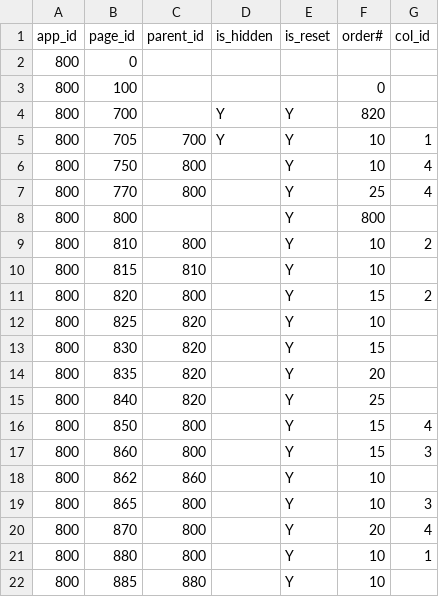
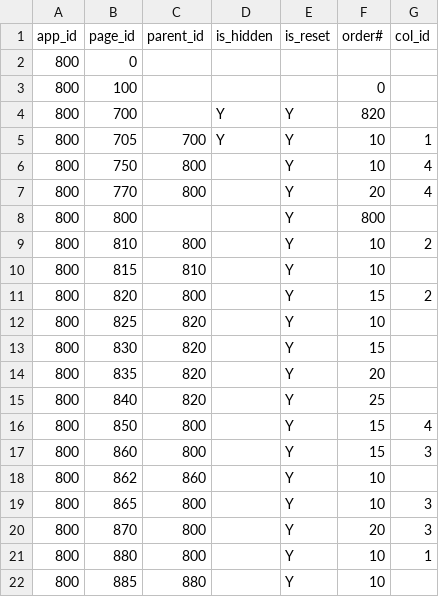
Before and after one commit to jkvetina/MASTER, a CSV file: database/data/app_navigation.csv, drawn as a sheet; only a part is shown.

```diff
--- a/database/data/app_navigation.csv
+++ b/database/data/app_navigation.csv
@@ -6,3 +6,3 @@
 800;750;800;"";"Y";10;4
-800;770;800;"";"Y";25;4
+800;770;800;"";"Y";20;4
 800;800;"";"";"Y";800;""
@@ -19,3 +19,3 @@
 800;865;800;"";"Y";10;3
-800;870;800;"";"Y";20;4
+800;870;800;"";"Y";20;3
 800;880;800;"";"Y";10;1
```
Also changed, not shown: 46 other files.
